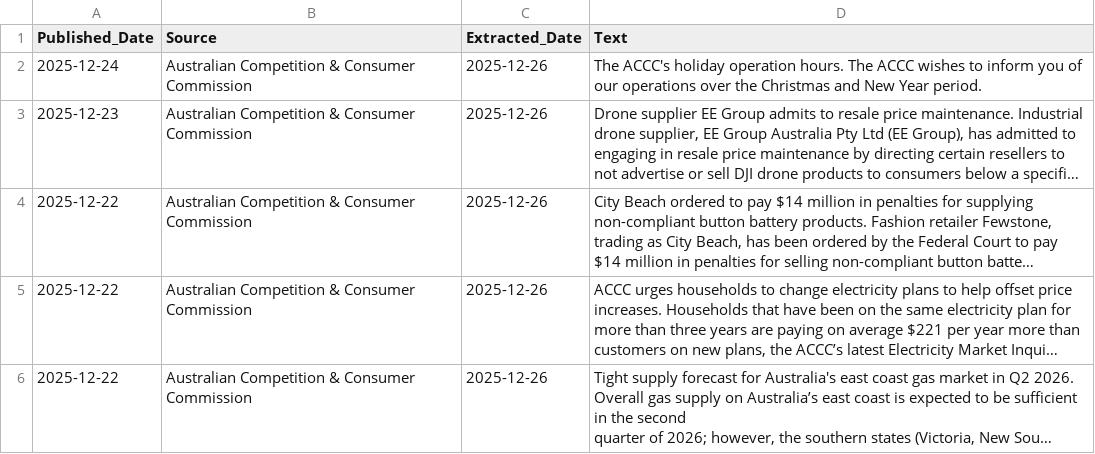
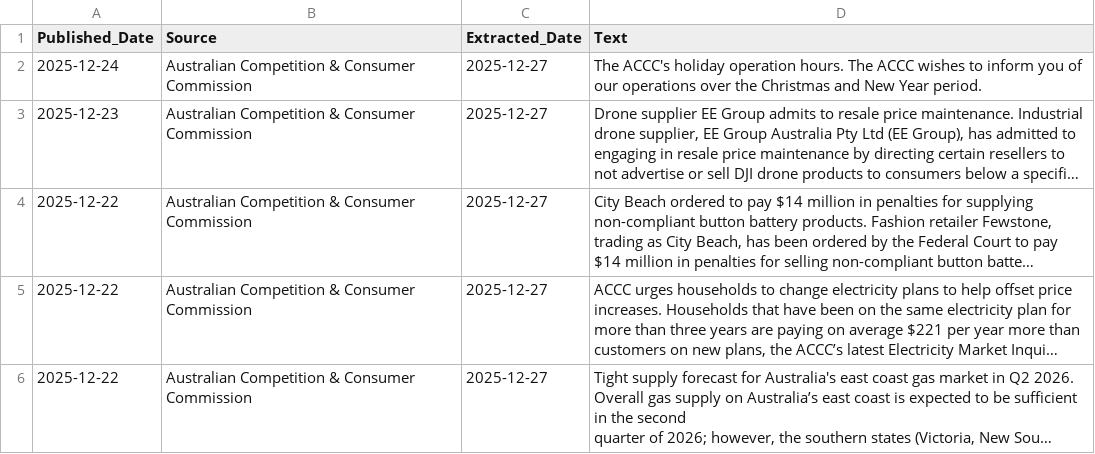
Before and after one commit to chuash/Github_Actions, a CSV file: temp_scraped_data/ACCC_from_20 Dec 2025.csv, drawn as a sheet; long unchanged cells end in …; the diff names each change by its address in the sheet, - before the commit and + after, or states it on an @@ line.

```diff
--- a/temp_scraped_data/ACCC_from_20 Dec 2025.csv
+++ b/temp_scraped_data/ACCC_from_20 Dec 2025.csv
-C2:C6 (Extracted_Date): 2025-12-26
+C2:C6 (Extracted_Date): 2025-12-27
```
